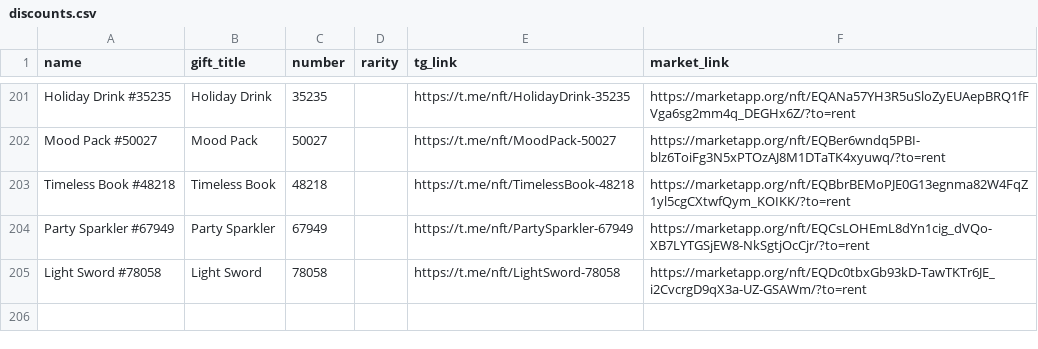
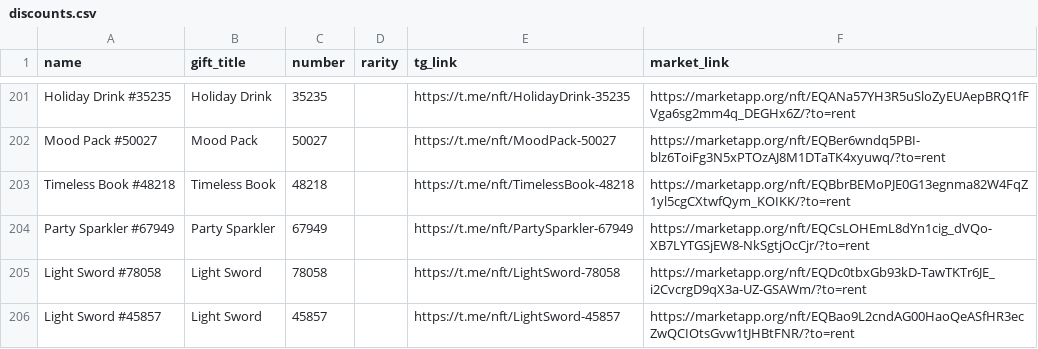
Before and after one commit to Zanjania0/duck-store, a CSV file: discounts.csv, drawn as a sheet; only a part is shown, gaps mark what is left out; the diff names each change by its address in the sheet, - before the commit and + after, or states it on an @@ line.

Commit message:
Auto-update deals & gifts catalog [skip ci]

```diff
--- a/discounts.csv
+++ b/discounts.csv
+row 206: Light Sword #45857 | Light Sword | 45857 |  | https://t.me/nft/LightSword-45857 | https://marketapp.org/nft/EQBao9L2cndAG00HaoQeASfHR3ecZwQCIOtsGvw1tJHBtFNR/?to=rent
```
Also changed, not shown: 2 other files.
